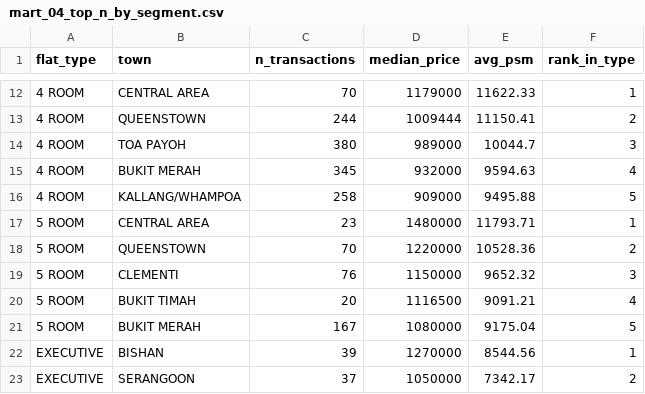
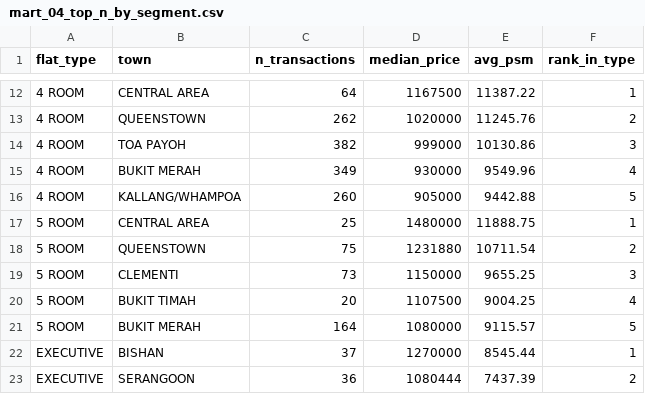
Before and after one commit to alphonsusgohsj/hdb-resale-flat-prices-dashboard, a CSV file: exports/mart_04_top_n_by_segment.csv, drawn as a sheet; only a part is shown, gaps mark what is left out; the diff covers the shown part only.

```diff
--- a/exports/mart_04_top_n_by_segment.csv
+++ b/exports/mart_04_top_n_by_segment.csv
@@ -12,12 +12,12 @@ flat_type,town,n_transactions,median_price,avg_psm,rank_in_type
-4 ROOM,CENTRAL AREA,70,1179000,11622.33,1
-4 ROOM,QUEENSTOWN,244,1009444,11150.41,2
-4 ROOM,TOA PAYOH,380,989000,10044.7,3
-4 ROOM,BUKIT MERAH,345,932000,9594.63,4
-4 ROOM,KALLANG/WHAMPOA,258,909000,9495.88,5
-5 ROOM,CENTRAL AREA,23,1480000,11793.71,1
-5 ROOM,QUEENSTOWN,70,1220000,10528.36,2
-5 ROOM,CLEMENTI,76,1150000,9652.32,3
-5 ROOM,BUKIT TIMAH,20,1116500,9091.21,4
-5 ROOM,BUKIT MERAH,167,1080000,9175.04,5
-EXECUTIVE,BISHAN,39,1270000,8544.56,1
-EXECUTIVE,SERANGOON,37,1050000,7342.17,2
+4 ROOM,CENTRAL AREA,64,1167500,11387.22,1
+4 ROOM,QUEENSTOWN,262,1020000,11245.76,2
+4 ROOM,TOA PAYOH,382,999000,10130.86,3
+4 ROOM,BUKIT MERAH,349,930000,9549.96,4
+4 ROOM,KALLANG/WHAMPOA,260,905000,9442.88,5
+5 ROOM,CENTRAL AREA,25,1480000,11888.75,1
+5 ROOM,QUEENSTOWN,75,1231880,10711.54,2
+5 ROOM,CLEMENTI,73,1150000,9655.25,3
+5 ROOM,BUKIT TIMAH,20,1107500,9004.25,4
+5 ROOM,BUKIT MERAH,164,1080000,9115.57,5
+EXECUTIVE,BISHAN,37,1270000,8545.44,1
+EXECUTIVE,SERANGOON,36,1080444,7437.39,2
```
Also changed, not shown: 39 edited cells elsewhere in this file, exports/mart_01_price_rank_within_town.csv, exports/mart_02_mom_price_change.csv, 1 other file.
